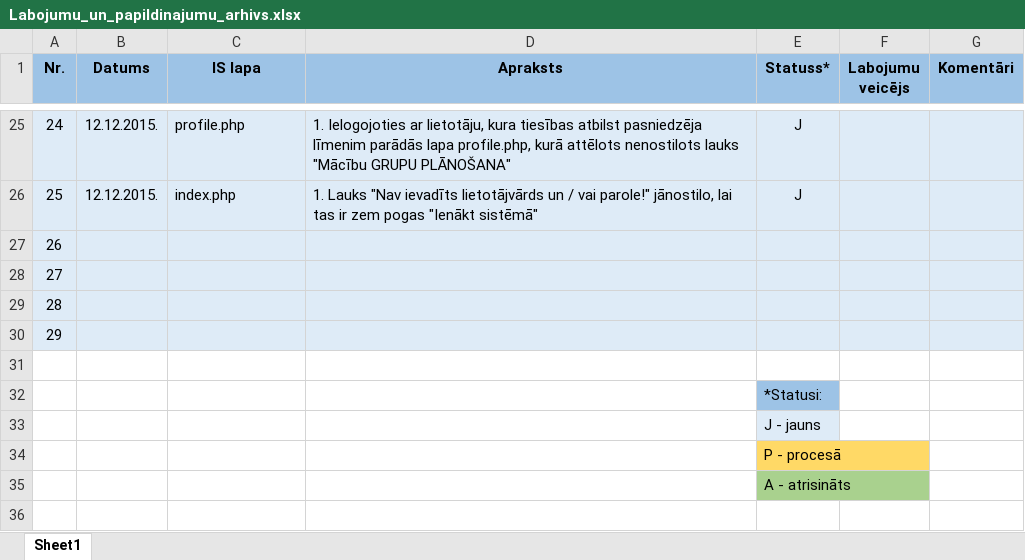
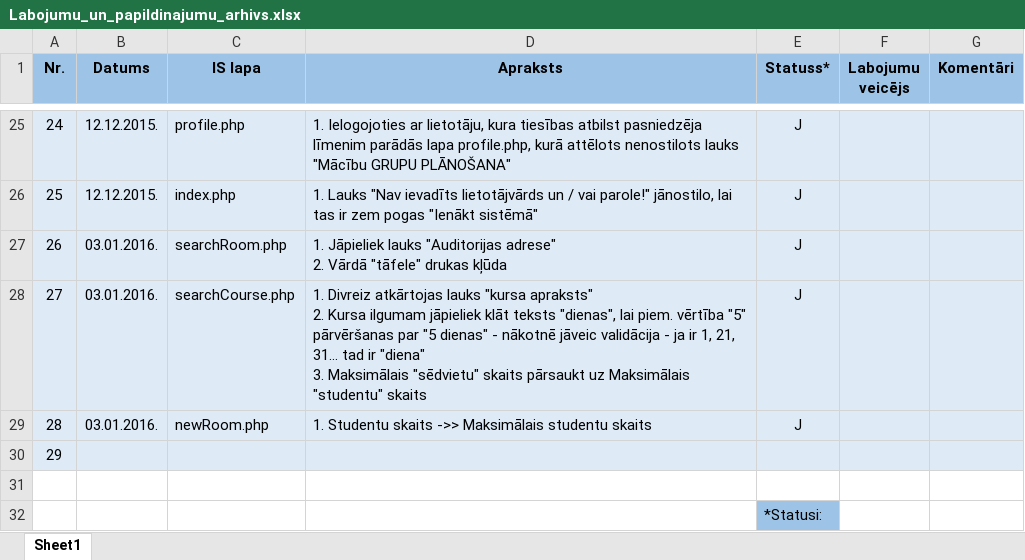
Before and after one commit to KJankovskis/MCVS, an Excel workbook: Dok/Labojumu_un_papildinajumu_arhivs.xlsx, sheet Sheet1, drawn as a sheet; only a part is shown, gaps mark what is left out; the shorter side is filled out with more unchanged rows; values as stored, in another font and other column widths than the file's, no borders; ↵ is a line break in a cell; the diff names each change by its address in the sheet, - before the commit and + after, or states it on an @@ line.

Commit message:
Papildināts labojumu dokuments

```diff
--- a/Dok/Labojumu_un_papildinajumu_arhivs.xlsx (sheet Sheet1)
+++ b/Dok/Labojumu_un_papildinajumu_arhivs.xlsx (sheet Sheet1)
-B27:B29 (Datums): (empty)
+B27:B29 (Datums): 03.01.2016.
-C27 (IS lapa): (empty)
+C27 (IS lapa): searchRoom.php
-D27 (Apraksts): (empty)
+D27 (Apraksts): 1. Jāpieliek lauks "Auditorijas adrese" ↵ 2. Vārdā "tāfele" drukas kļūda
-E27:E29 (Statuss*): (empty)
+E27:E29 (Statuss*): J
-C28 (IS lapa): (empty)
+C28 (IS lapa): searchCourse.php
-D28 (Apraksts): (empty)
+D28 (Apraksts): 1. Divreiz atkārtojas lauks "kursa apraksts" ↵ 2. Kursa ilgumam jāpieliek klāt teksts "dienas", lai piem. vērtība "5" pārvēršanas par "5 dienas" - nākotnē jāveic validācija - ja ir 1, 21, 31… tad ir "diena" ↵ 3. Maksimālais "sēdvietu" skaits pārsaukt uz Maksimālais "studentu" skaits
-C29 (IS lapa): (empty)
+C29 (IS lapa): newRoom.php
-D29 (Apraksts): (empty)
+D29 (Apraksts): 1. Studentu skaits ->> Maksimālais studentu skaits
```
